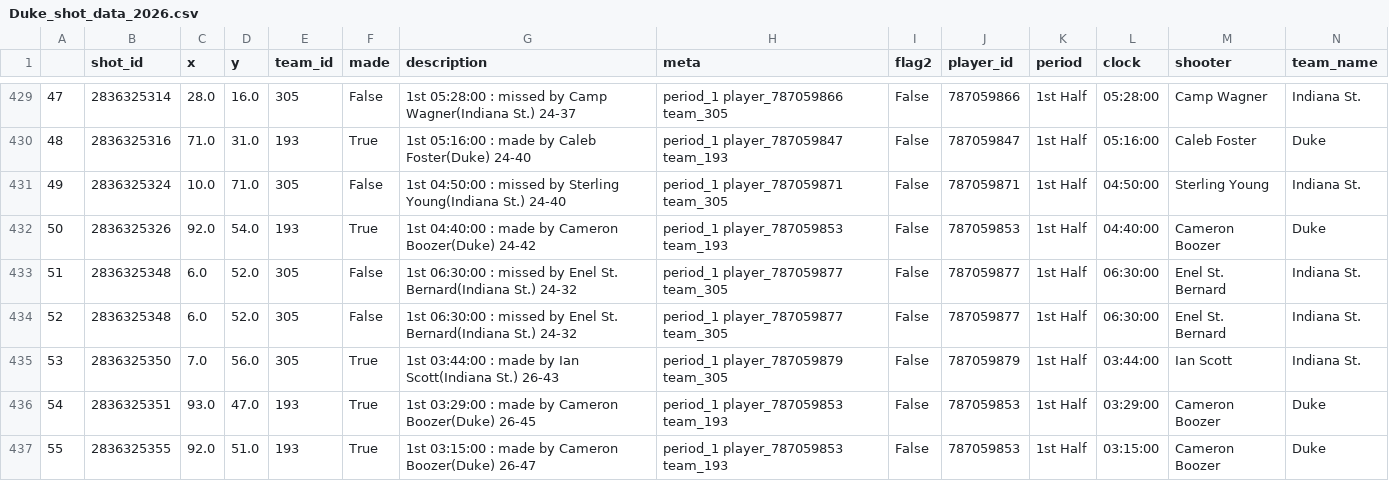
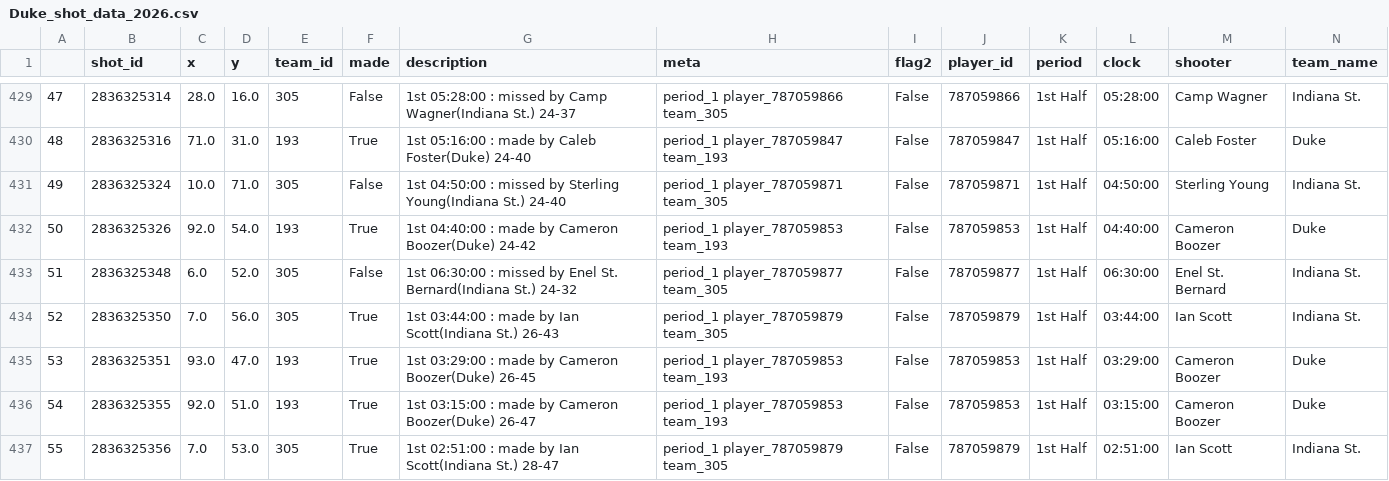
Before and after one commit to spmur15/cbbshotcharts, a CSV file: Shot Location Data/Duke_shot_data_2026.csv, drawn as a sheet; only a part is shown, gaps mark what is left out; the shorter side is filled out with more unchanged rows; removed rows and columns are numbered as before the commit, all else as after; rows hold the shown columns only; the diff names each change by its address in the sheet, - before the commit and + after, or states it on an @@ line.

```diff
--- a/Shot Location Data/Duke_shot_data_2026.csv
+++ b/Shot Location Data/Duke_shot_data_2026.csv
-row 433: 51 | 2836325348 | 6.0 | 52.0 | 305 | False | 1st 06:30:00 : missed by Enel St. Bernard(Indiana St.) 24-32 | period_1 player_787059877 team_305 | False | 787059877 | 1st Half | 06:30:00 | Enel St. Bernard | Indiana St.
@@ column A renumbered between rows 433 and 515 @@
```
Also changed, not shown: Shot Location Data/Arizona St._shot_data_2026.csv, Shot Location Data/Clemson_shot_data_2026.csv, 47 other files.
